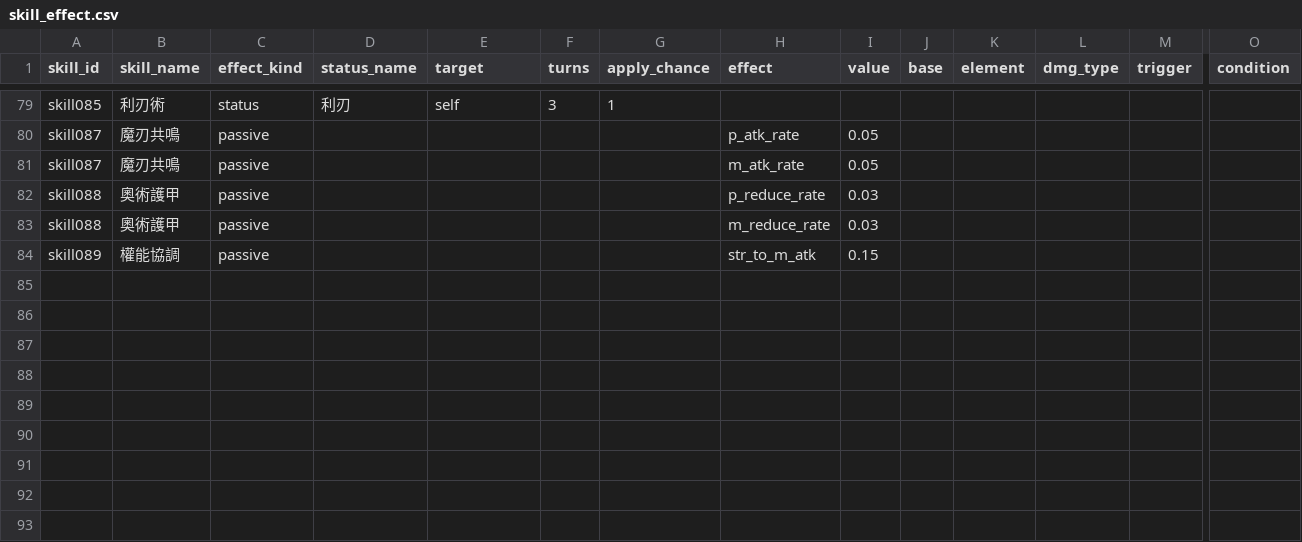
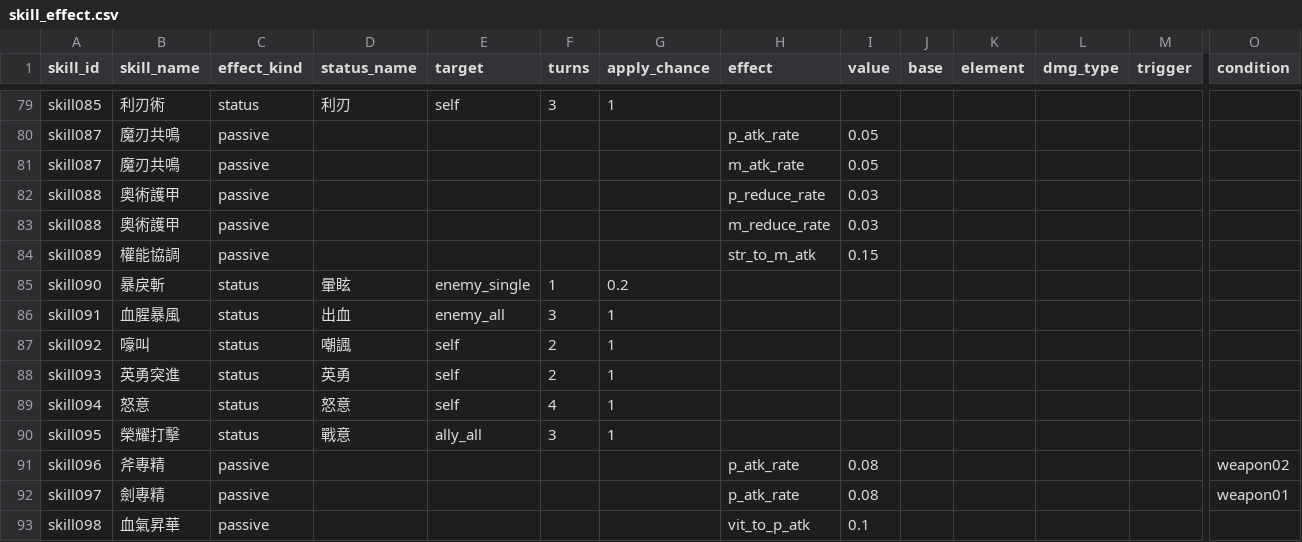
Before and after one commit to minruuwu/bigadventure, a CSV file: assets/data/skill_effect.csv, drawn as a sheet; only a part is shown, gaps mark what is left out; rows hold the shown columns only; the diff names each change by its address in the sheet, - before the commit and + after, or states it on an @@ line.

```diff
--- a/assets/data/skill_effect.csv
+++ b/assets/data/skill_effect.csv
+row 85: skill090 | 暴戾斬 | status | 暈眩 | enemy_single | 1 | 0.2
+row 86: skill091 | 血腥暴風 | status | 出血 | enemy_all | 3 | 1
+row 87: skill092 | 嚎叫 | status | 嘲諷 | self | 2 | 1
+row 88: skill093 | 英勇突進 | status | 英勇 | self | 2 | 1
+row 89: skill094 | 怒意 | status | 怒意 | self | 4 | 1
+row 90: skill095 | 榮耀打擊 | status | 戰意 | ally_all | 3 | 1
+row 91: skill096 | 斧專精 | passive |  |  |  |  | p_atk_rate | 0.08 |  |  |  |  | weapon02
+row 92: skill097 | 劍專精 | passive |  |  |  |  | p_atk_rate | 0.08 |  |  |  |  | weapon01
+row 93: skill098 | 血氣昇華 | passive |  |  |  |  | vit_to_p_atk | 0.1
```
Also changed, not shown: assets/data/skill_info.csv, assets/data/status_info.csv, 3 other files.
